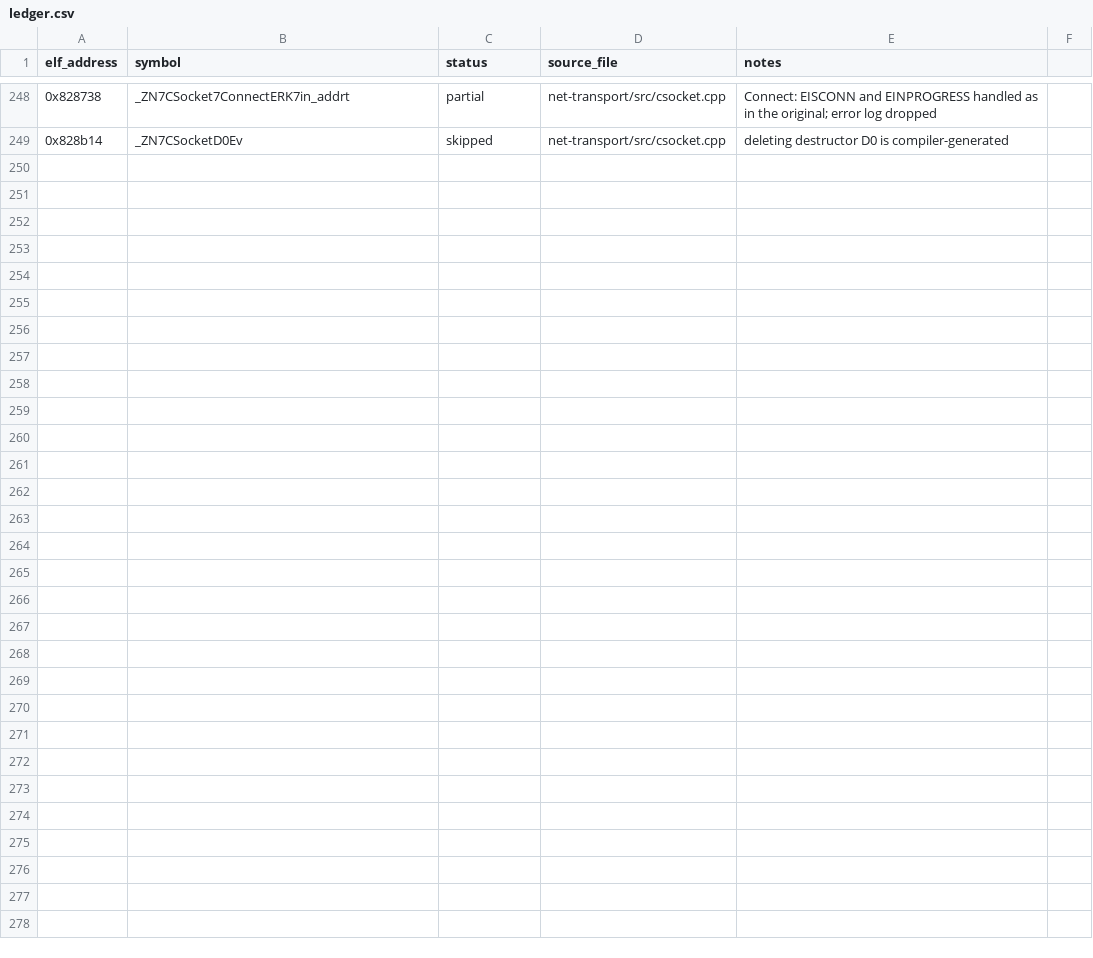
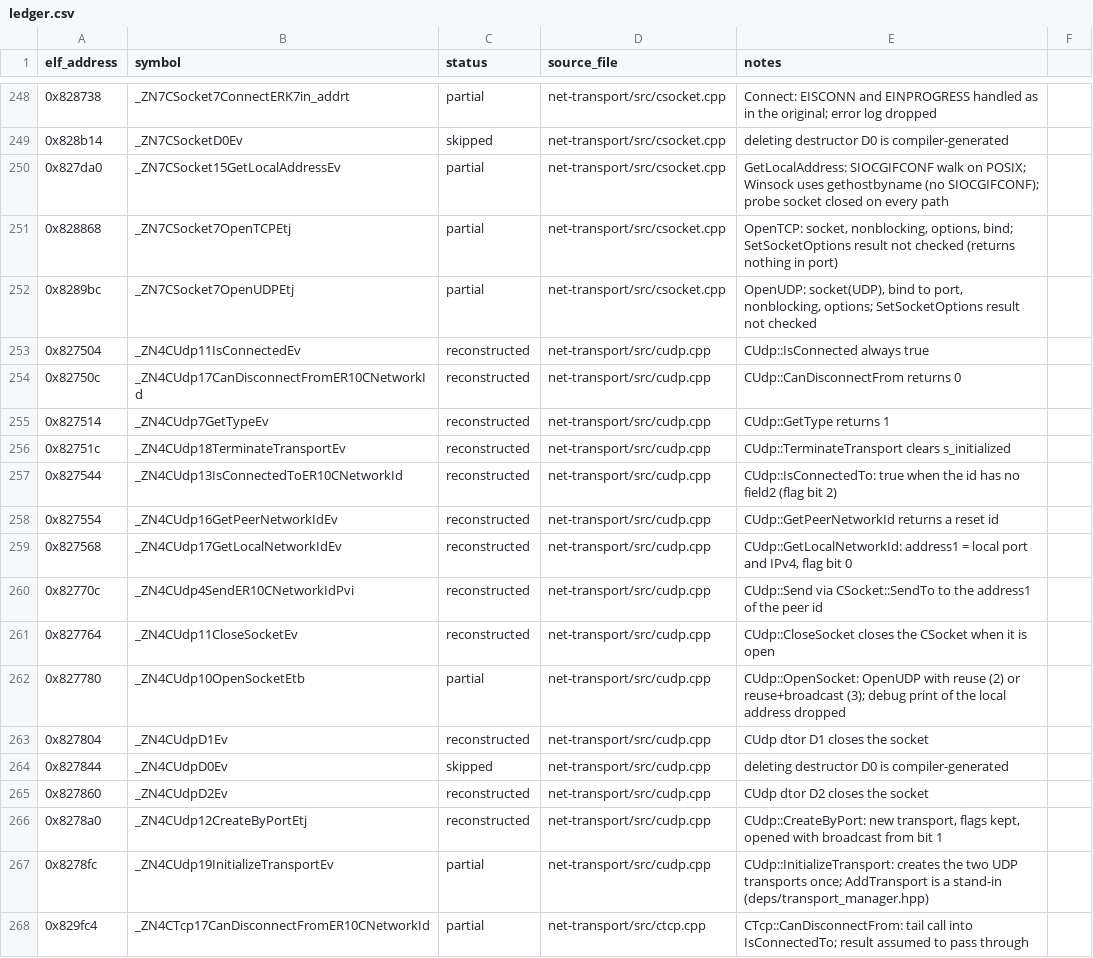
Before and after one commit to Noamcelermajer/DH_sc, a CSV file: port/decomp-reconstruction/net-transport/ledger.csv, drawn as a sheet; only a part is shown, gaps mark what is left out; the diff covers the shown part only.

```diff
--- a/port/decomp-reconstruction/net-transport/ledger.csv
+++ b/port/decomp-reconstruction/net-transport/ledger.csv
@@ -249 +249,20 @@ elf_address,symbol,status,source_file,notes
 0x828b14,_ZN7CSocketD0Ev,skipped,net-transport/src/csocket.cpp,deleting destructor D0 is compiler-generated
+0x827da0,_ZN7CSocket15GetLocalAddressEv,partial,net-transport/src/csocket.cpp,GetLocalAddress: SIOCGIFCONF walk on POSIX; Winsock uses gethostbyname (no SIOCGIFCONF); probe socket closed on every path
+0x828868,_ZN7CSocket7OpenTCPEtj,partial,net-transport/src/csocket.cpp,"OpenTCP: socket, nonblocking, options, bind; SetSocketOptions result not checked (returns nothing in port)"
+0x8289bc,_ZN7CSocket7OpenUDPEtj,partial,net-transport/src/csocket.cpp,"OpenUDP: socket(UDP), bind to port, nonblocking, options; SetSocketOptions result not checked"
+0x827504,_ZN4CUdp11IsConnectedEv,reconstructed,net-transport/src/cudp.cpp,CUdp::IsConnected always true
+0x82750c,_ZN4CUdp17CanDisconnectFromER10CNetworkId,reconstructed,net-transport/src/cudp.cpp,CUdp::CanDisconnectFrom returns 0
+0x827514,_ZN4CUdp7GetTypeEv,reconstructed,net-transport/src/cudp.cpp,CUdp::GetType returns 1
+0x82751c,_ZN4CUdp18TerminateTransportEv,reconstructed,net-transport/src/cudp.cpp,CUdp::TerminateTransport clears s_initialized
+0x827544,_ZN4CUdp13IsConnectedToER10CNetworkId,reconstructed,net-transport/src/cudp.cpp,CUdp::IsConnectedTo: true when the id has no field2 (flag bit 2)
+0x827554,_ZN4CUdp16GetPeerNetworkIdEv,reconstructed,net-transport/src/cudp.cpp,CUdp::GetPeerNetworkId returns a reset id
+0x827568,_ZN4CUdp17GetLocalNetworkIdEv,reconstructed,net-transport/src/cudp.cpp,"CUdp::GetLocalNetworkId: address1 = local port and IPv4, flag bit 0"
+0x82770c,_ZN4CUdp4SendER10CNetworkIdPvi,reconstructed,net-transport/src/cudp.cpp,CUdp::Send via CSocket::SendTo to the address1 of the peer id
+0x827764,_ZN4CUdp11CloseSocketEv,reconstructed,net-transport/src/cudp.cpp,CUdp::CloseSocket closes the CSocket when it is open
+0x827780,_ZN4CUdp10OpenSocketEtb,partial,net-transport/src/cudp.cpp,CUdp::OpenSocket: OpenUDP with reuse (2) or reuse+broadcast (3); debug print of the local address dropped
+0x827804,_ZN4CUdpD1Ev,reconstructed,net-transport/src/cudp.cpp,CUdp dtor D1 closes the socket
+0x827844,_ZN4CUdpD0Ev,skipped,net-transport/src/cudp.cpp,deleting destructor D0 is compiler-generated
+0x827860,_ZN4CUdpD2Ev,reconstructed,net-transport/src/cudp.cpp,CUdp dtor D2 closes the socket
+0x8278a0,_ZN4CUdp12CreateByPortEtj,reconstructed,net-transport/src/cudp.cpp,"CUdp::CreateByPort: new transport, flags kept, opened with broadcast from bit 1"
+0x8278fc,_ZN4CUdp19InitializeTransportEv,partial,net-transport/src/cudp.cpp,CUdp::InitializeTransport: creates the two UDP transports once; AddTransport is a stand-in (deps/transport_manager.hpp)
+0x829fc4,_ZN4CTcp17CanDisconnectFromER10CNetworkId,partial,net-transport/src/ctcp.cpp,CTcp::CanDisconnectFrom: tail call into IsConnectedTo; result assumed to pass through
```
Also changed, not shown: 19 added rows elsewhere in this file, port/decomp-reconstruction/core-platform/ledger.csv, port/decomp-reconstruction/net-session-online/ledger.csv, 40 other files.
